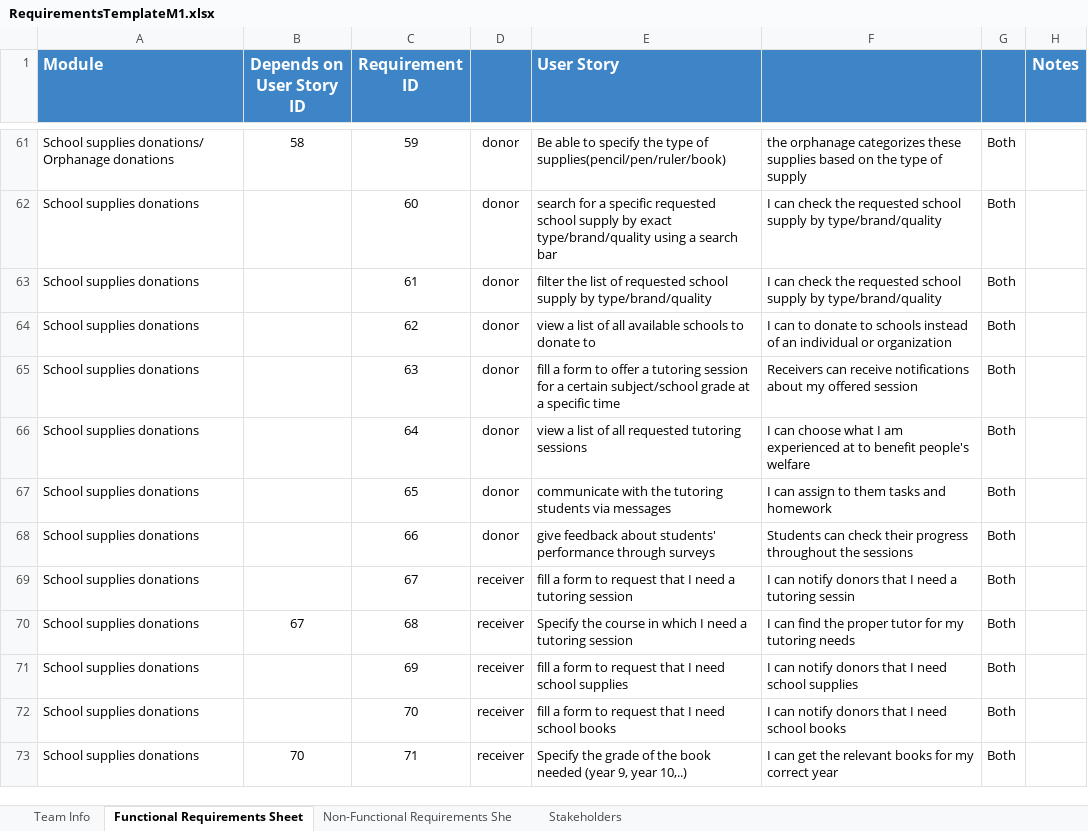
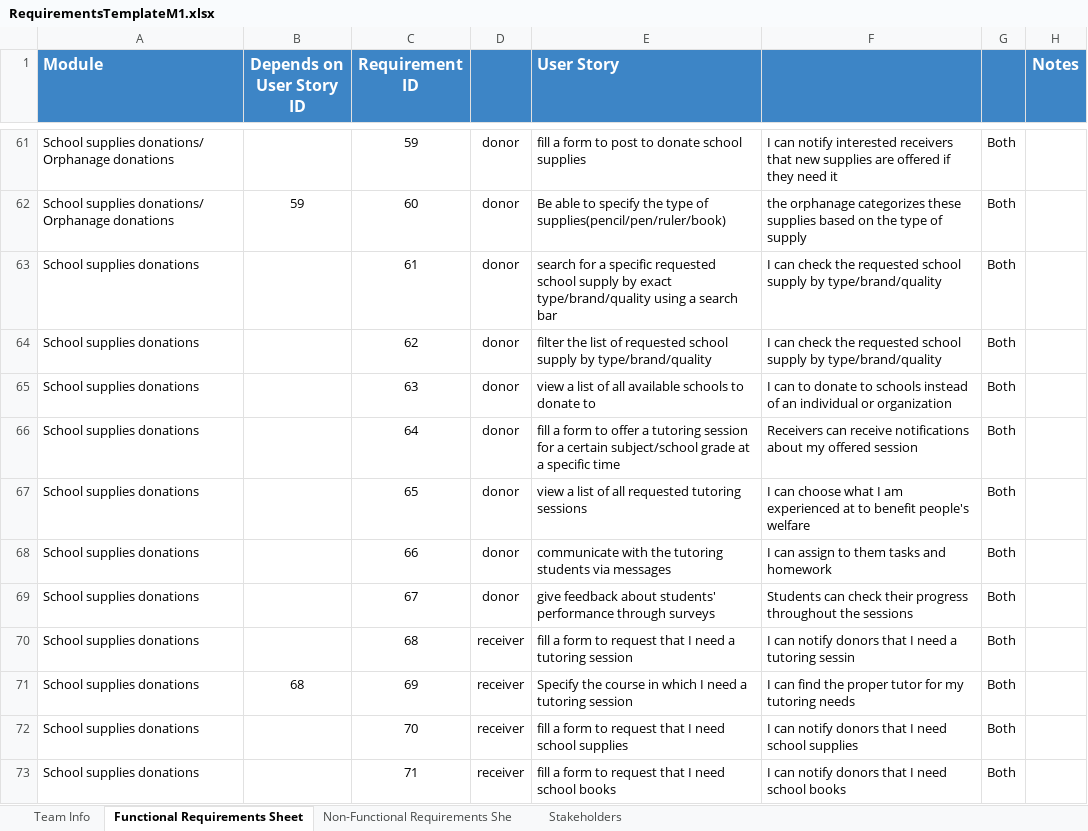
Before and after one commit to Ashez6/ashez, an Excel workbook: RequirementsTemplateM1.xlsx, sheet Functional Requirements Sheet, drawn as a sheet; only a part is shown, gaps mark what is left out; values as stored, in another font and other column widths than the file's, no borders; the diff covers the shown part only; the diff names each change by its address in the sheet, - before the commit and + after, or states it on an @@ line.

```diff
--- a/RequirementsTemplateM1.xlsx (sheet Functional Requirements Sheet)
+++ b/RequirementsTemplateM1.xlsx (sheet Functional Requirements Sheet)
-B61 (Depends on User Story ID): 58
+B61 (Depends on User Story ID): (empty)
-E61 (User Story): Be able to specify the type of supplies(pencil/pen/ruler/book)
+E61 (User Story): fill a form to post to donate school supplies
-F61: the orphanage categorizes these supplies based on the type of supply
+F61: I can notify interested receivers that new supplies are offered if they need it
-A62 (Module): School supplies donations
+A62 (Module): School supplies donations/ Orphanage donations
-B62 (Depends on User Story ID): (empty)
+B62 (Depends on User Story ID): 59
-E62 (User Story): search for a specific requested school supply by exact type/brand/quality using a search bar
+E62 (User Story): Be able to specify the type of supplies(pencil/pen/ruler/book)
-F62: I can check the requested school supply by type/brand/quality
+F62: the orphanage categorizes these supplies based on the type of supply
-E63 (User Story): filter the list of requested school supply by type/brand/quality
+E63 (User Story): search for a specific requested school supply by exact type/brand/quality using a search bar
-E64 (User Story): view a list of all available schools to donate to
+E64 (User Story): filter the list of requested school supply by type/brand/quality
-F64: I can to donate to schools instead of an individual or organization
+F64: I can check the requested school supply by type/brand/quality
-E65 (User Story): fill a form to offer a tutoring session for a certain subject/school grade at a specific time
+E65 (User Story): view a list of all available schools to donate to
-F65: Receivers can receive notifications about my offered session
+F65: I can to donate to schools instead of an individual or organization
-E66 (User Story): view a list of all requested tutoring sessions
+E66 (User Story): fill a form to offer a tutoring session for a certain subject/school grade at a specific time
-F66: I can choose what I am experienced at to benefit people's welfare
+F66: Receivers can receive notifications about my offered session
-E67 (User Story): communicate with the tutoring students via messages
+E67 (User Story): view a list of all requested tutoring sessions
-F67: I can assign to them tasks and homework
+F67: I can choose what I am experienced at to benefit people's welfare
-E68 (User Story): give feedback about students' performance through surveys
+E68 (User Story): communicate with the tutoring students via messages
-F68: Students can check their progress throughout the sessions
+F68: I can assign to them tasks and homework
-D69: receiver
+D69: donor
-E69 (User Story): fill a form to request that I need a tutoring session
+E69 (User Story): give feedback about students' performance through surveys
-F69: I can notify donors that I need a tutoring sessin
+F69: Students can check their progress throughout the sessions
-B70 (Depends on User Story ID): 67
+B70 (Depends on User Story ID): (empty)
-E70 (User Story): Specify the course in which I need…
+E70 (User Story): fill a form to request that I need…
-F70: I can find the proper tutor for my tutoring needs
+F70: I can notify donors that I need a tutoring sessin
-B71 (Depends on User Story ID): (empty)
+B71 (Depends on User Story ID): 68
-E71 (User Story): fill a form to request that I need school supplies
+E71 (User Story): Specify the course in which I need a tutoring session
-F71: I can notify donors that I need school supplies
+F71: I can find the proper tutor for my tutoring needs
-E72 (User Story): …need school books
+E72 (User Story): …need school supplies
-F72: …need school books
+F72: …need school supplies
-B73 (Depends on User Story ID): 70
+B73 (Depends on User Story ID): (empty)
-E73 (User Story): Specify the grade of the book needed (year 9, year 10,..)
+E73 (User Story): fill a form to request that I need school books
-F73: I can get the relevant books for my correct year
+F73: I can notify donors that I need school books
```
Also changed, not shown: 1 removed row, 262 edited cells and cell formats elsewhere in this sheet.
